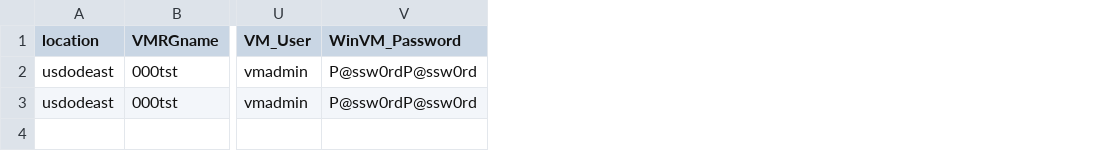
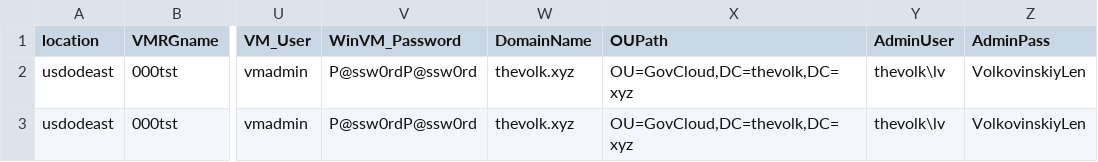
Before and after one commit to lenvolk/images-using-azure-image-builder, a CSV file: LenVolk/Scripts/CSV-VMs/azurevms.csv, drawn as a sheet; only a part is shown, gaps mark what is left out; the diff names each change by its address in the sheet, - before the commit and + after, or states it on an @@ line.

```diff
--- a/LenVolk/Scripts/CSV-VMs/azurevms.csv
+++ b/LenVolk/Scripts/CSV-VMs/azurevms.csv
+column W (DomainName), rows 2-3: thevolk.xyz | thevolk.xyz
+column X (OUPath), rows 2-3: OU=GovCloud,DC=thevolk,DC=xyz | OU=GovCloud,DC=thevolk,DC=xyz
+column Y (AdminUser), rows 2-3: thevolk\lv | thevolk\lv
+column Z (AdminPass), rows 2-3: VolkovinskiyLen | VolkovinskiyLen
```
Also changed, not shown: 2 other files.
